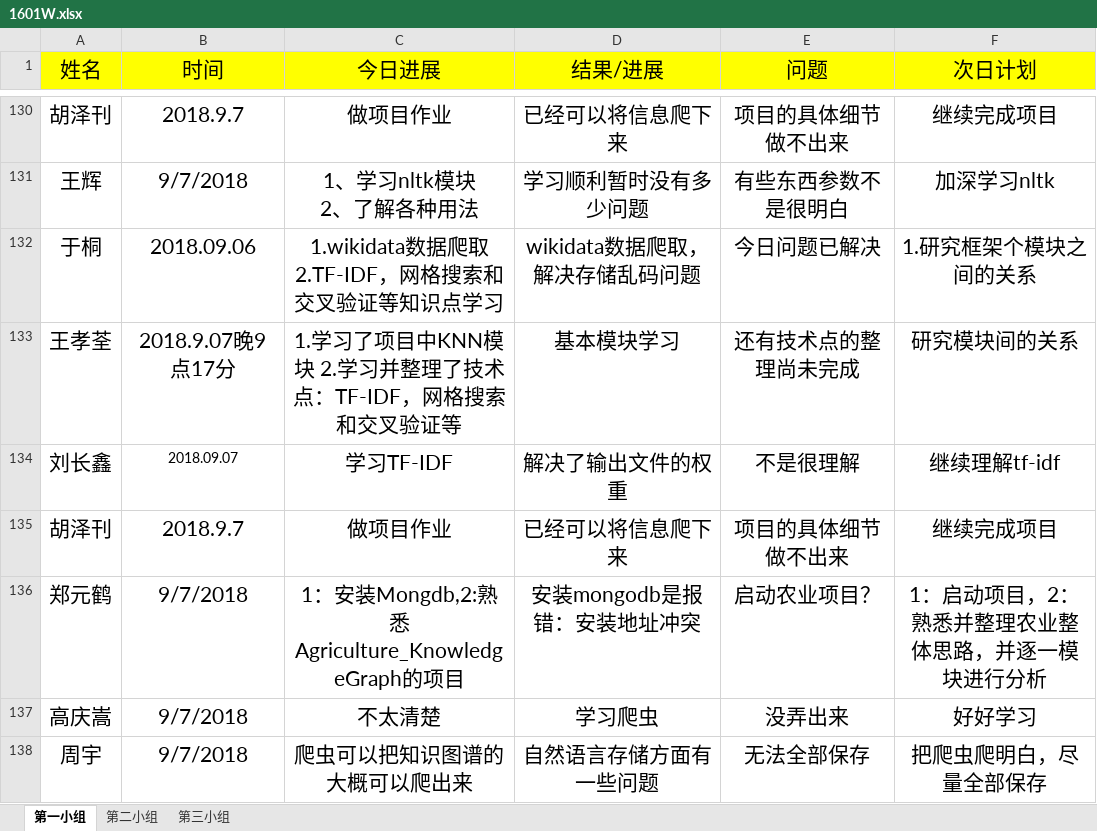
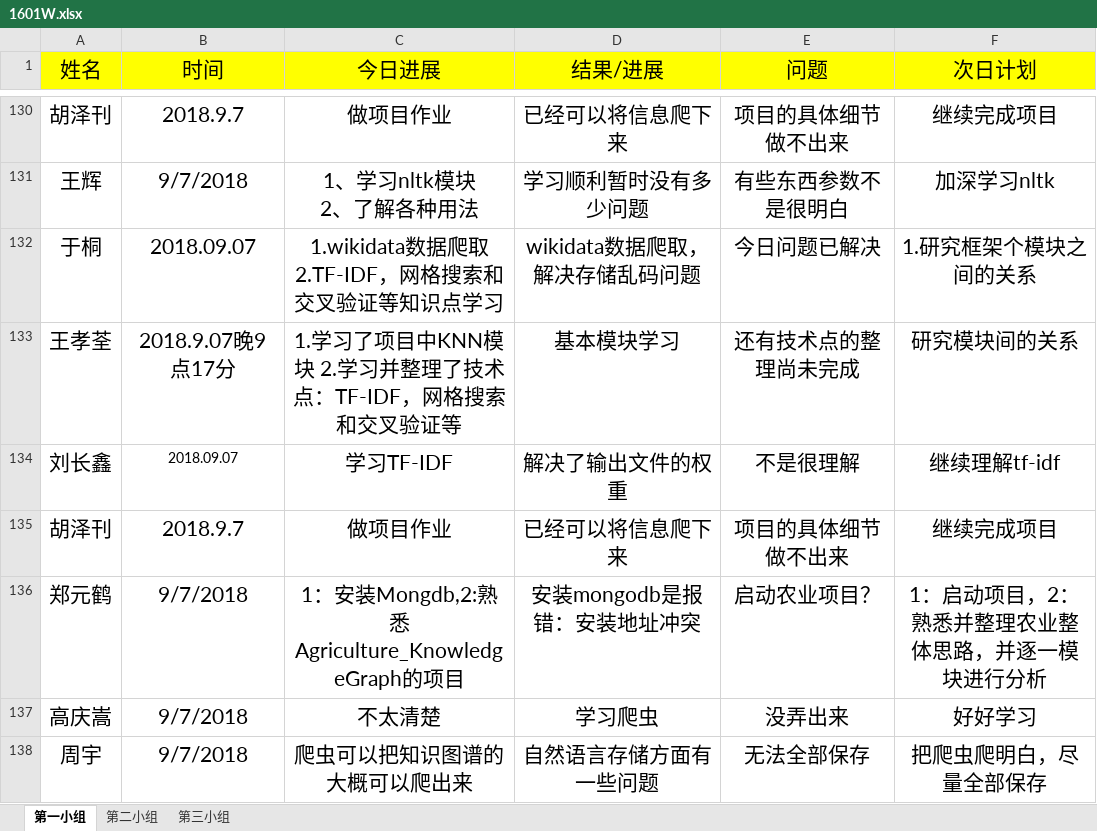
Before and after one commit to lijingxia/ljx-project, an Excel workbook: 1601W-learningLogs/1601W.xlsx, sheet 第一小组, drawn as a sheet; only a part is shown, gaps mark what is left out; values as stored, in another font and other column widths than the file's, no borders; the diff covers the shown part only; the diff names each change by its address in the sheet, - before the commit and + after, or states it on an @@ line.

Commit message:
一组已修改

```diff
--- a/1601W-learningLogs/1601W.xlsx (sheet 第一小组)
+++ b/1601W-learningLogs/1601W.xlsx (sheet 第一小组)
-B132 (时间): 2018.09.06
+B132 (时间): 2018.09.07
```
Also changed, not shown: 57 added rows elsewhere in this sheet, sheet 第三小组.
